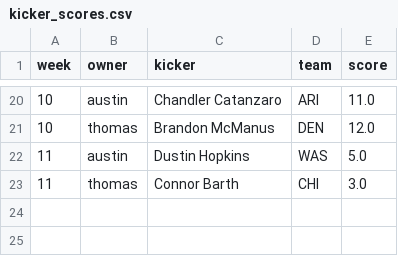
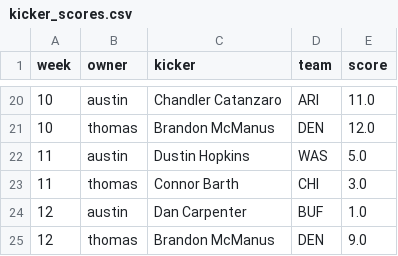
Before and after one commit to austinschleder/zmap, a CSV file: app/static/kicker_scores.csv, drawn as a sheet; only a part is shown, gaps mark what is left out; the diff names each change by its address in the sheet, - before the commit and + after, or states it on an @@ line.

```diff
--- a/app/static/kicker_scores.csv
+++ b/app/static/kicker_scores.csv
+row 24: 12 | austin | Dan Carpenter | BUF | 1.0
+row 25: 12 | thomas | Brandon McManus | DEN | 9.0
```
Also changed, not shown: app/static/2016_game_scores.csv, app/static/kicker_selections.csv, 2 other files.
